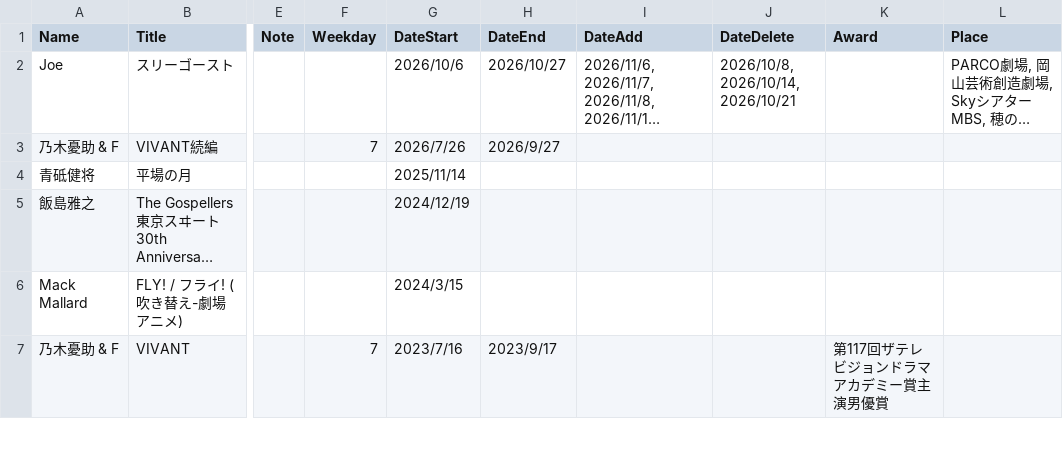
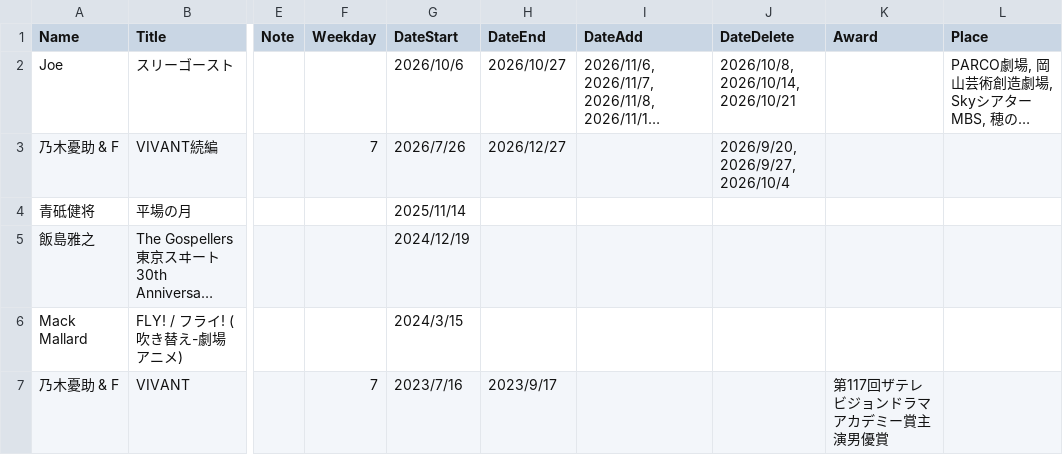
Before and after one commit to skmst-db/skmst-db.github.io, a CSV file: data/biography.csv, drawn as a sheet; only a part is shown, gaps mark what is left out; long unchanged cells end in …; the diff names each change by its address in the sheet, - before the commit and + after, or states it on an @@ line.

Commit message:
Update biography.csv

```diff
--- a/data/biography.csv
+++ b/data/biography.csv
-H3 (DateEnd): 2026/9/27
+H3 (DateEnd): 2026/12/27
-J3 (DateDelete): (empty)
+J3 (DateDelete): 2026/9/20, 2026/9/27, 2026/10/4
```
